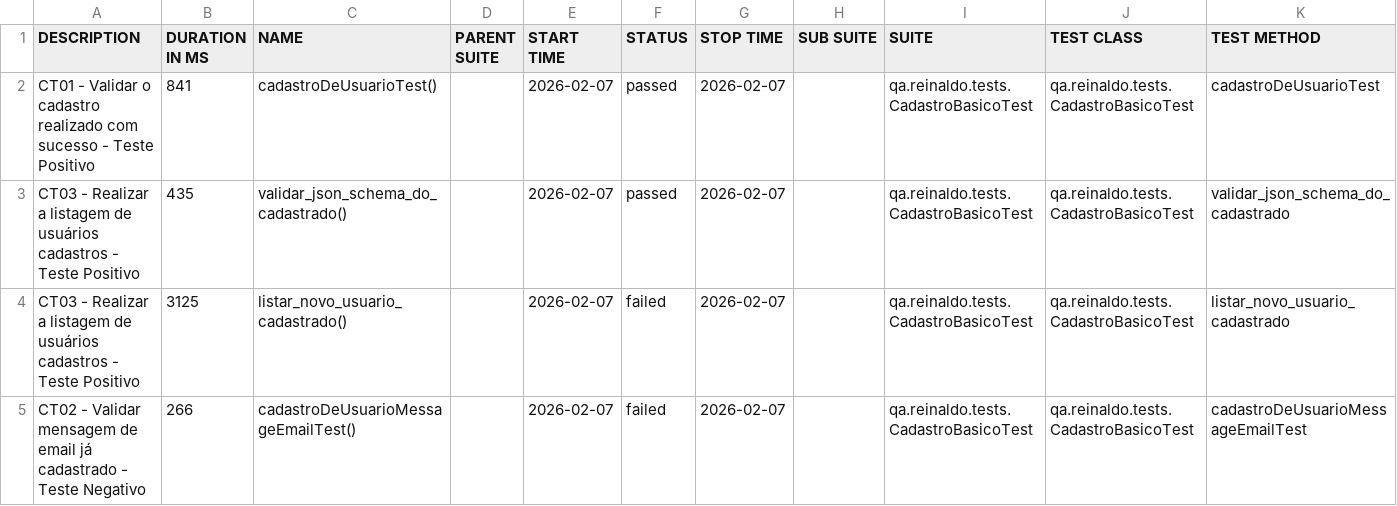
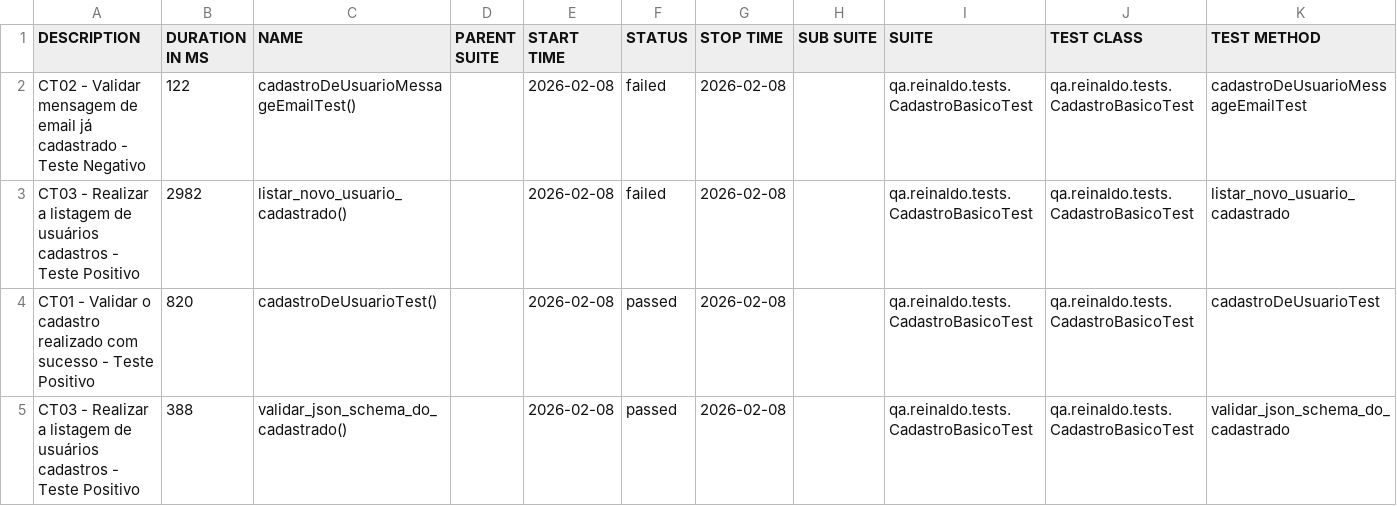
Before and after one commit to reinaldorossetti/rest-assured-kotlin, a CSV file: data/suites.csv, drawn as a sheet.

```diff
--- a/data/suites.csv
+++ b/data/suites.csv
@@ -1,5 +1,5 @@
 "DESCRIPTION","DURATION IN MS","NAME","PARENT SUITE","START TIME","STATUS","STOP TIME","SUB SUITE","SUITE","TEST CLASS","TEST METHOD"
-"CT01 - Validar o cadastro realizado com sucesso - Teste Positivo","841","cadastroDeUsuarioTest()","","2026-02-07","passed","2026-02-07","","qa.reinaldo.tests.CadastroBasicoTest","qa.reinaldo.tests.CadastroBasicoTest","cadastroDeUsuarioTest"
-"CT03 - Realizar a listagem de usuários cadastros - Teste Positivo","435","validar_json_schema_do_cadastrado()","","2026-02-07","passed","2026-02-07","","qa.reinaldo.tests.CadastroBasicoTest","qa.reinaldo.tests.CadastroBasicoTest","validar_json_schema_do_cadastrado"
-"CT03 - Realizar a listagem de usuários cadastros - Teste Positivo","3125","listar_novo_usuario_cadastrado()","","2026-02-07","failed","2026-02-07","","qa.reinaldo.tests.CadastroBasicoTest","qa.reinaldo.tests.CadastroBasicoTest","listar_novo_usuario_cadastrado"
-"CT02 - Validar mensagem de email já cadastrado - Teste Negativo","266","cadastroDeUsuarioMessageEmailTest()","","2026-02-07","failed","2026-02-07","","qa.reinaldo.tests.CadastroBasicoTest","qa.reinaldo.tests.CadastroBasicoTest","cadastroDeUsuarioMessageEmailTest"
+"CT02 - Validar mensagem de email já cadastrado - Teste Negativo","122","cadastroDeUsuarioMessageEmailTest()","","2026-02-08","failed","2026-02-08","","qa.reinaldo.tests.CadastroBasicoTest","qa.reinaldo.tests.CadastroBasicoTest","cadastroDeUsuarioMessageEmailTest"
+"CT03 - Realizar a listagem de usuários cadastros - Teste Positivo","2982","listar_novo_usuario_cadastrado()","","2026-02-08","failed","2026-02-08","","qa.reinaldo.tests.CadastroBasicoTest","qa.reinaldo.tests.CadastroBasicoTest","listar_novo_usuario_cadastrado"
+"CT01 - Validar o cadastro realizado com sucesso - Teste Positivo","820","cadastroDeUsuarioTest()","","2026-02-08","passed","2026-02-08","","qa.reinaldo.tests.CadastroBasicoTest","qa.reinaldo.tests.CadastroBasicoTest","cadastroDeUsuarioTest"
+"CT03 - Realizar a listagem de usuários cadastros - Teste Positivo","388","validar_json_schema_do_cadastrado()","","2026-02-08","passed","2026-02-08","","qa.reinaldo.tests.CadastroBasicoTest","qa.reinaldo.tests.CadastroBasicoTest","validar_json_schema_do_cadastrado"
```
Also changed, not shown: 23 other files.
